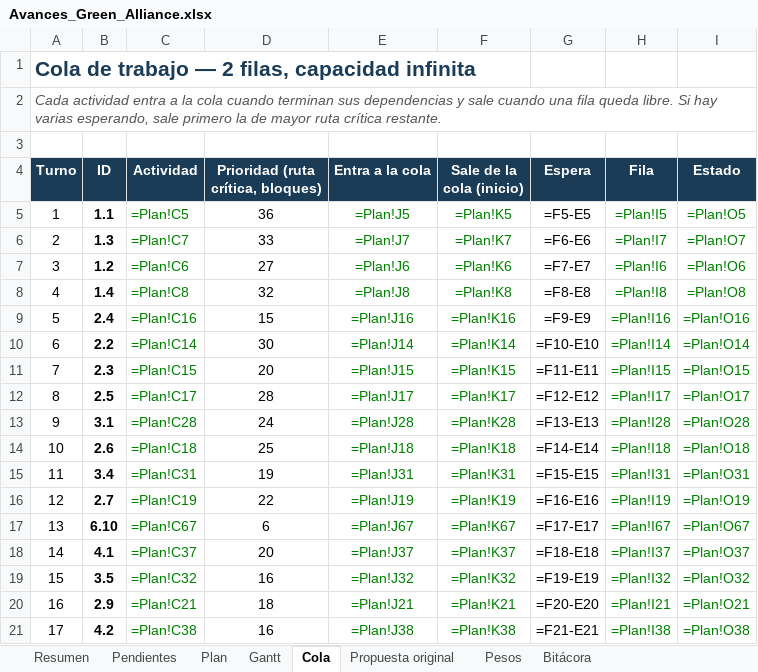
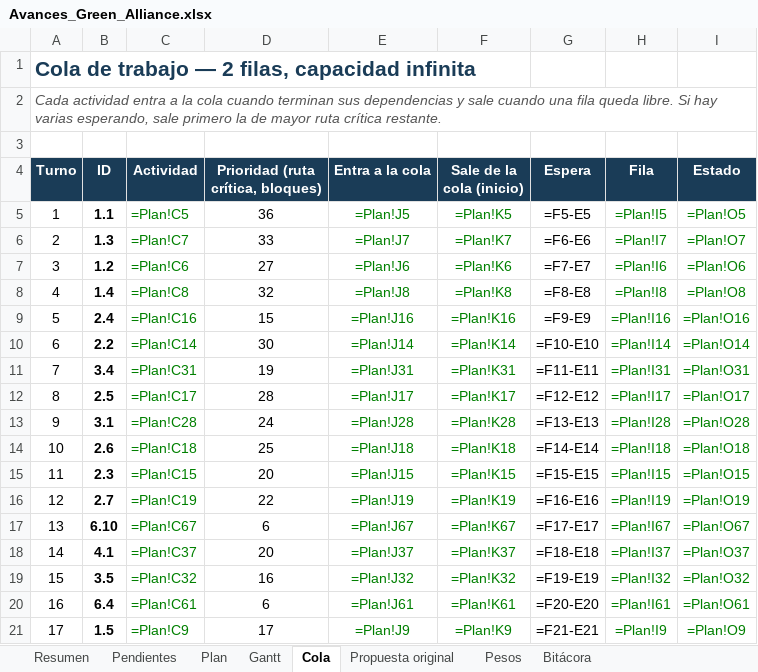
Before and after one commit to GreenAllianceCoo/PagGreenAlliance, an Excel workbook: docs/avances/Avances_Green_Alliance.xlsx, sheet Cola, drawn as a sheet; only a part is shown; values as stored, in another font and other column widths than the file's, no borders; formulas without a stored value are shown as written; conditional formats not drawn; the diff covers the shown part only; the diff names each change by its address in the sheet, - before the commit and + after, or states it on an @@ line.

```diff
--- a/docs/avances/Avances_Green_Alliance.xlsx (sheet Cola)
+++ b/docs/avances/Avances_Green_Alliance.xlsx (sheet Cola)
-B11 (ID): 2.3
+B11 (ID): 3.4
-C11 (Actividad): =Plan!C15
+C11 (Actividad): =Plan!C31
-D11: 20
+D11: 19
-E11 (Entra a la cola): =Plan!J15
+E11 (Entra a la cola): =Plan!J31
-F11 (Sale de la cola (inicio)): =Plan!K15
+F11 (Sale de la cola (inicio)): =Plan!K31
-H11 (Fila): =Plan!I15
+H11 (Fila): =Plan!I31
-I11 (Estado): =Plan!O15
+I11 (Estado): =Plan!O31
-B15 (ID): 3.4
+B15 (ID): 2.3
-C15 (Actividad): =Plan!C31
+C15 (Actividad): =Plan!C15
-D15: 19
+D15: 20
-E15 (Entra a la cola): =Plan!J31
+E15 (Entra a la cola): =Plan!J15
-F15 (Sale de la cola (inicio)): =Plan!K31
+F15 (Sale de la cola (inicio)): =Plan!K15
-H15 (Fila): =Plan!I31
+H15 (Fila): =Plan!I15
-I15 (Estado): =Plan!O31
+I15 (Estado): =Plan!O15
-B20 (ID): 2.9
+B20 (ID): 6.4
-C20 (Actividad): =Plan!C21
+C20 (Actividad): =Plan!C61
-D20: 18
+D20: 6
-E20 (Entra a la cola): =Plan!J21
+E20 (Entra a la cola): =Plan!J61
-F20 (Sale de la cola (inicio)): =Plan!K21
+F20 (Sale de la cola (inicio)): =Plan!K61
-H20 (Fila): =Plan!I21
+H20 (Fila): =Plan!I61
-I20 (Estado): =Plan!O21
+I20 (Estado): =Plan!O61
-B21 (ID): 4.2
+B21 (ID): 1.5
-C21 (Actividad): =Plan!C38
+C21 (Actividad): =Plan!C9
-D21: 16
+D21: 17
-E21 (Entra a la cola): =Plan!J38
+E21 (Entra a la cola): =Plan!J9
-F21 (Sale de la cola (inicio)): =Plan!K38
+F21 (Sale de la cola (inicio)): =Plan!K9
-H21 (Fila): =Plan!I38
+H21 (Fila): =Plan!I9
-I21 (Estado): =Plan!O38
+I21 (Estado): =Plan!O9
```
Also changed, not shown: 344 edited cells elsewhere in this sheet, sheet Plan, sheet Bitácora, sheet Resumen, 3 other files.
